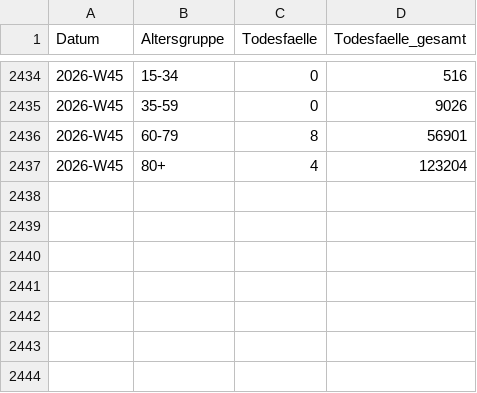
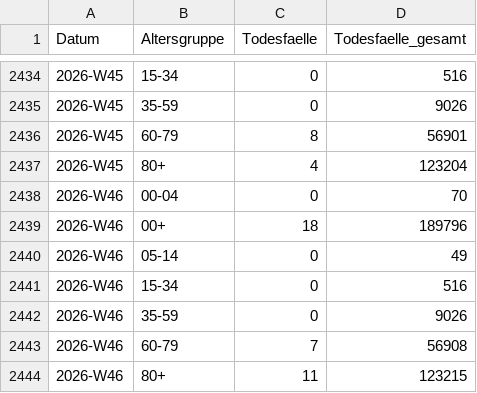
Before and after one commit to robert-koch-institut/COVID-19-Todesfaelle_in_Deutschland, a CSV file: COVID-19-Todesfaelle_Altersgruppen.csv, drawn as a sheet; only a part is shown, gaps mark what is left out.

```diff
--- a/COVID-19-Todesfaelle_Altersgruppen.csv
+++ b/COVID-19-Todesfaelle_Altersgruppen.csv
@@ -2437 +2437,8 @@ Datum,Altersgruppe,Todesfaelle,Todesfaelle_gesamt
 2026-W45,80+,4,123204
+2026-W46,00-04,0,70
+2026-W46,00+,18,189796
+2026-W46,05-14,0,49
+2026-W46,15-34,0,516
+2026-W46,35-59,0,9026
+2026-W46,60-79,7,56908
+2026-W46,80+,11,123215
```
Also changed, not shown: COVID-19-Todesfaelle_Bundeslaender.csv, COVID-19-Todesfaelle_Deutschland.csv, 9 other files.
